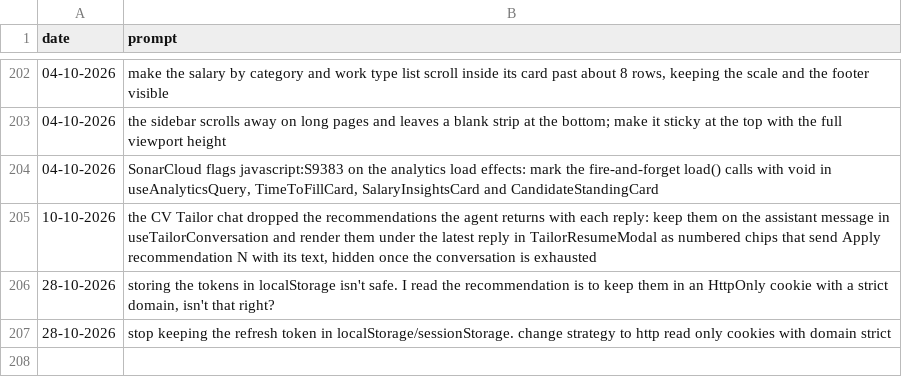
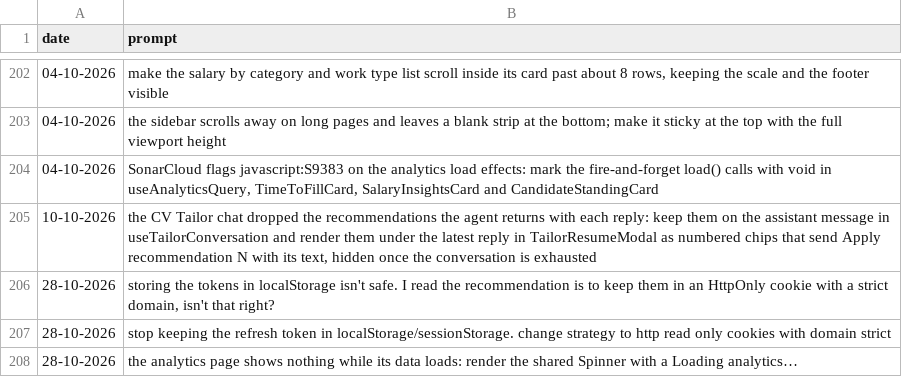
Before and after one commit to MatLock/UdeSA-lynq, a CSV file: lynq-app-frontend/prompt-documentation/prompts.csv, drawn as a sheet; only a part is shown, gaps mark what is left out; the diff names each change by its address in the sheet, - before the commit and + after, or states it on an @@ line.

Commit message:
[lynq-app-frontend]: show the shared spinner in the analytics blocks while their data loads, like the other pages do, instead of leaving the page empty

```diff
--- a/lynq-app-frontend/prompt-documentation/prompts.csv
+++ b/lynq-app-frontend/prompt-documentation/prompts.csv
+row 208: 28-10-2026 | the analytics page shows nothing while its data loads: render the shared Spinner with a Loading analytics…
```
Also changed, not shown: 6 other files.
